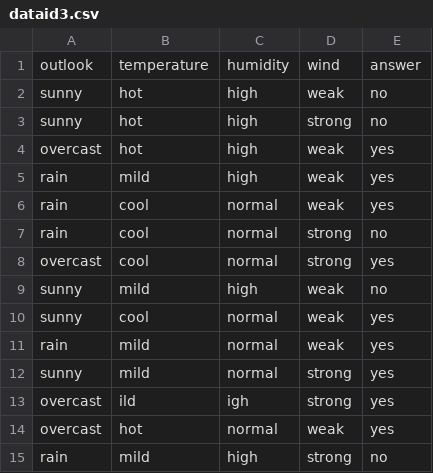
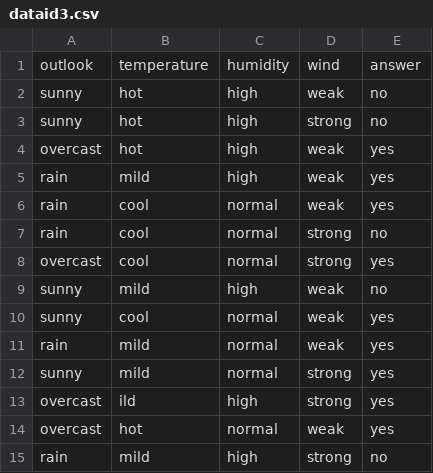
Before and after one commit to vaibhavi173/6TH-SEM, a CSV file: ML_LAB/LAB3/dataid3.csv, drawn as a sheet.

Commit message:
Update dataid3.csv

```diff
--- a/ML_LAB/LAB3/dataid3.csv
+++ b/ML_LAB/LAB3/dataid3.csv
@@ -12,3 +12,3 @@ rain,mild,normal,weak,yes
 sunny,mild,normal,strong,yes
-overcast,ild,igh,strong,yes
+overcast,ild,high,strong,yes
 overcast,hot,normal,weak,yes
```
